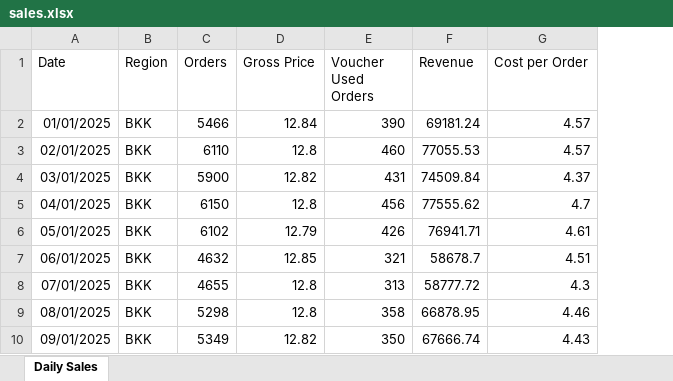
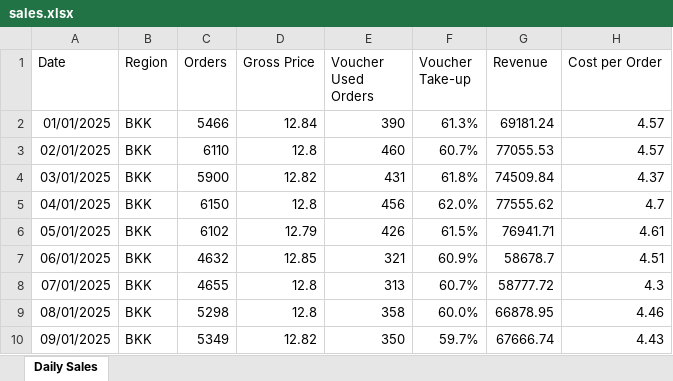
Before and after one commit to woraphontrangpanich-jpg/treepath, an Excel workbook: public/samples/sales.xlsx, sheet Daily Sales, drawn as a sheet; only a part is shown; values as stored, in another font and other column widths than the file's, no borders; the diff names each change by its address in the sheet, - before the commit and + after, or states it on an @@ line.

```diff
--- a/public/samples/sales.xlsx (sheet Daily Sales)
+++ b/public/samples/sales.xlsx (sheet Daily Sales)
+column F (Voucher Take-up), rows 2-10: 61.3% | 60.7% | 61.8% | 62.0% | 61.5% | 60.9% | 60.7% | 60.0% | 59.7%
```
Also changed, not shown: 18 other files.
